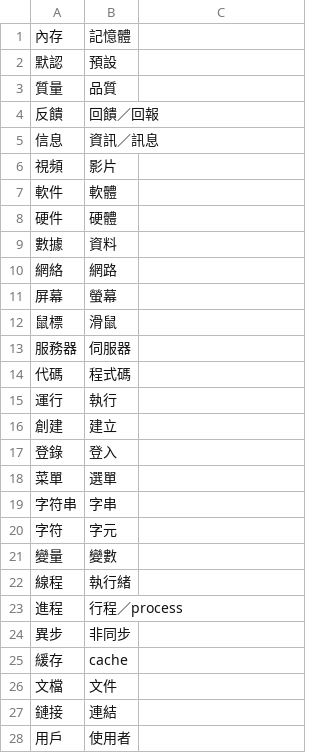
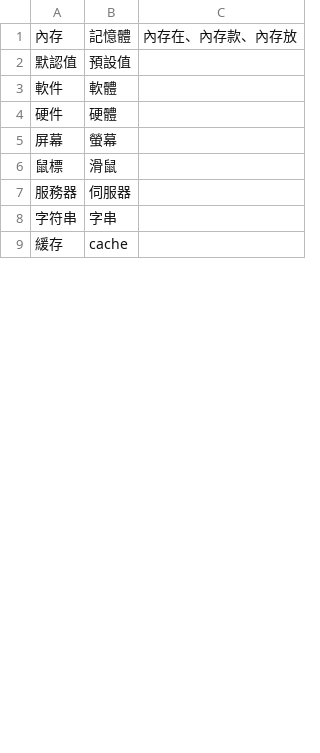
Before and after one commit to kai-tw/claude-plugins, a TSV file: plugins/mother-tongue/locales/zh-TW/banned.tsv, drawn as a sheet; only a part is shown; the diff covers the shown part only.

```diff
--- a/plugins/mother-tongue/locales/zh-TW/banned.tsv
+++ b/plugins/mother-tongue/locales/zh-TW/banned.tsv
@@ -1,11 +1,5 @@
-內存	記憶體
-默認	預設
-質量	品質
-反饋	回饋／回報
-信息	資訊／訊息
-視頻	影片
+內存	記憶體	內存在、內存款、內存放
+默認值	預設值
 軟件	軟體
 硬件	硬體
-數據	資料
-網絡	網路
 屏幕	螢幕
@@ -13,16 +7,3 @@
 服務器	伺服器
-代碼	程式碼
-運行	執行
-創建	建立
-登錄	登入
-菜單	選單
 字符串	字串
-字符	字元
-變量	變數
-線程	執行緒
-進程	行程／process
-異步	非同步
 緩存	cache
-文檔	文件
-鏈接	連結
-用戶	使用者
```
Also changed, not shown: 2 added rows, 24 removed rows and 2 moved rows elsewhere in this file, 6 other files.
